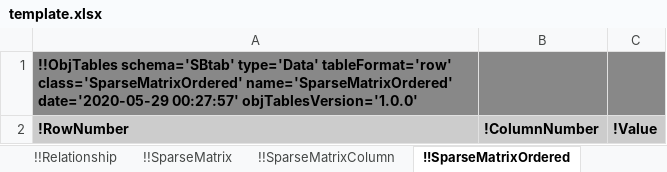
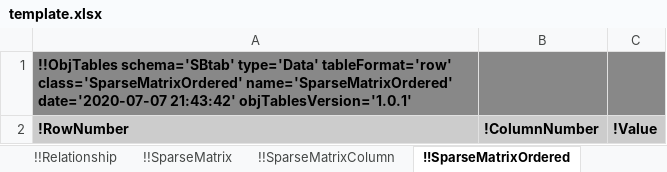
Before and after one commit to KarrLab/obj_tables, an Excel workbook: examples/sbtab/template.xlsx, sheet !!SparseMatrixOrdered, drawn as a sheet; values as stored, in another font and other column widths than the file's, no borders; the diff names each change by its address in the sheet, - before the commit and + after, or states it on an @@ line.

```diff
--- a/examples/sbtab/template.xlsx (sheet !!SparseMatrixOrdered)
+++ b/examples/sbtab/template.xlsx (sheet !!SparseMatrixOrdered)
-A1: …class='SparseMatrixOrdered' name='SparseMatrixOrdered' date='2020-05-29 00:27:57' objTablesVersion='1.0.0'
+A1: …class='SparseMatrixOrdered' name='SparseMatrixOrdered' date='2020-07-07 21:43:42' objTablesVersion='1.0.1'
```
Also changed, not shown: sheet !!_Table of contents, sheet !!PbConfig, sheet !!SparseMatrixRow, sheet !!SparseMatrixColumn, sheet !!Position, sheet !!SparseMatrix, 21 more sheets, examples/sbtab/ecoli_noor_2016_model.xlsx, examples/sbtab/hynne.xlsx, 38 other files.
